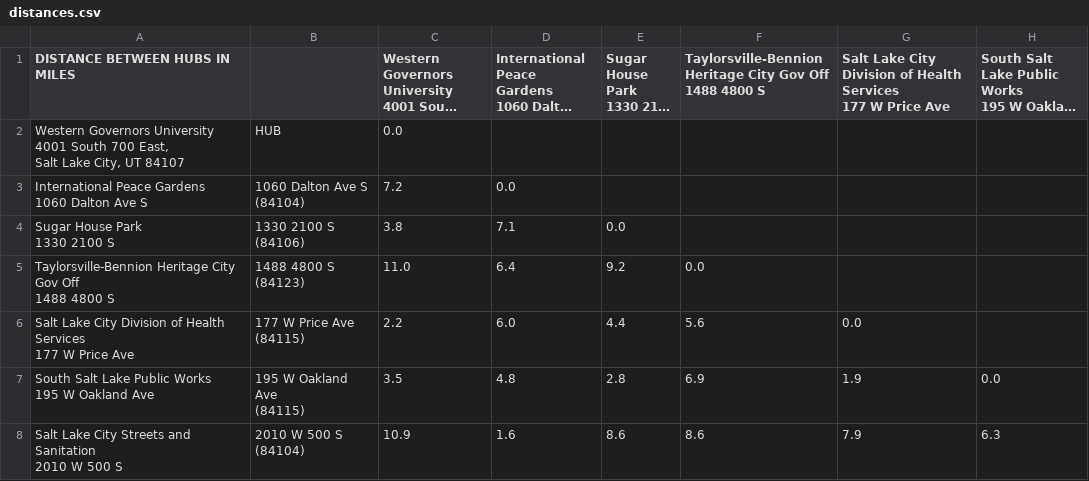
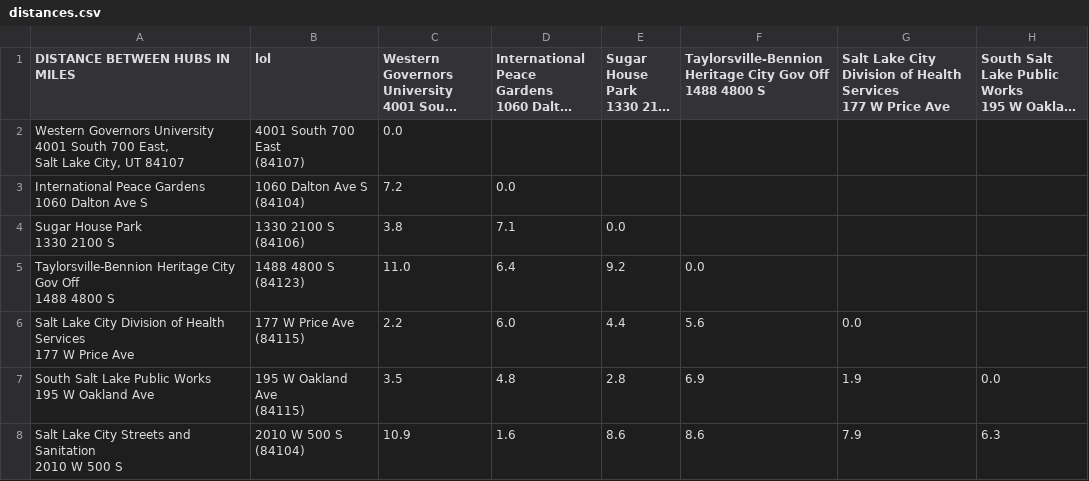
Before and after one commit to elijahdecker/WGU-C950v3, a CSV file: distances.csv, drawn as a sheet; only a part is shown; long unchanged cells end in …; ↵ is a line break in a cell; the diff names each change by its address in the sheet, - before the commit and + after, or states it on an @@ line.

```diff
--- a/distances.csv
+++ b/distances.csv
-B1: (empty)
+B1: lol
-B2 (lol): HUB
+B2 (lol): 4001 South 700 East ↵ (84107)
```
Also changed, not shown: 3 other files.
